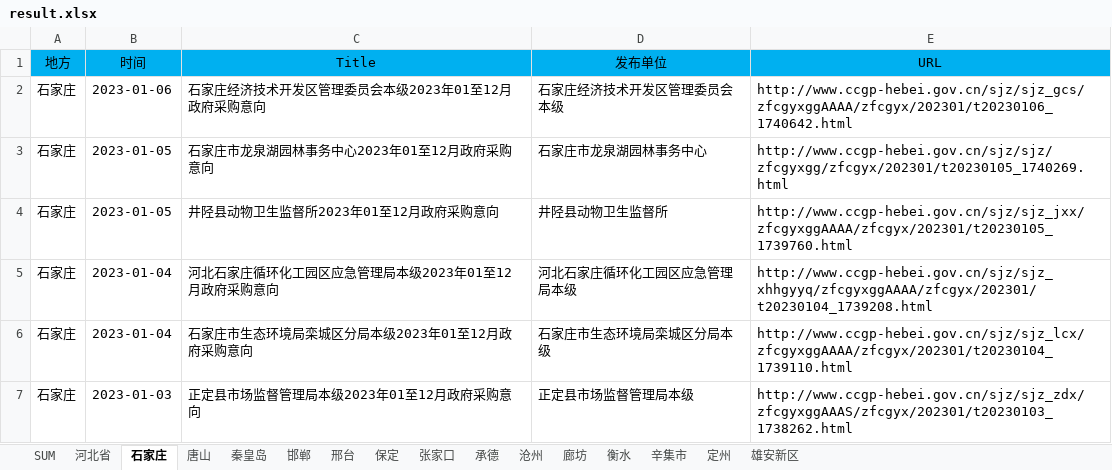
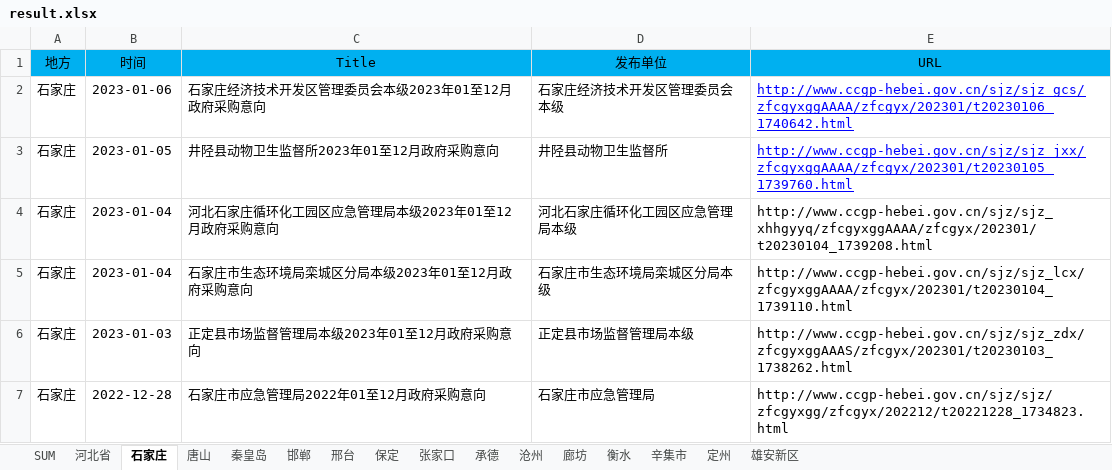
Before and after one commit to PatrickShun/PurchasingInformation, an Excel workbook: result.xlsx, sheet 石家庄, drawn as a sheet; only a part is shown; the shorter side is filled out with more unchanged rows; values as stored, in another font and other column widths than the file's, no borders; removed rows and columns are numbered as before the commit, all else as after; the diff names each change by its address in the sheet, - before the commit and + after, or states it on an @@ line.

```diff
--- a/result.xlsx (sheet 石家庄)
+++ b/result.xlsx (sheet 石家庄)
@@ E2 underline: off → on, text colour: black → #0000FF @@
-row 3: 石家庄 | 2023-01-05 | 石家庄市龙泉湖园林事务中心2023年01至12月政府采购意向 | 石家庄市龙泉湖园林事务中心 | http://www.ccgp-hebei.gov.cn/sjz/sjz/zfcgyxgg/zfcgyx/202301/t20230105_1740269.html
@@ E3 underline: off → on, text colour: black → #0000FF @@
```
Also changed, not shown: sheet SUM, 1 other file.
